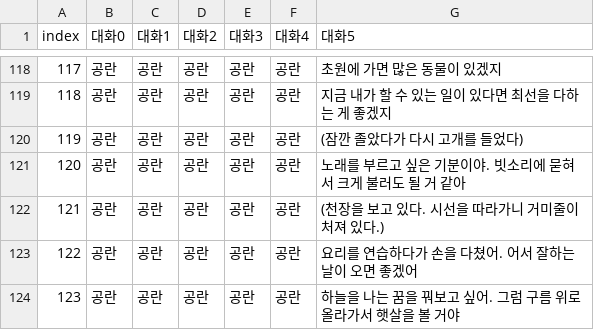
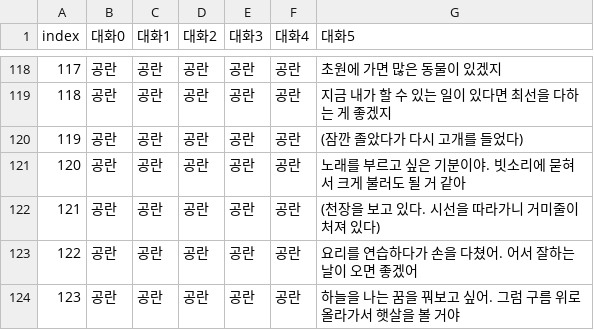
Before and after one commit to catdoglove/Rainroom_renew, a CSV file: CSV/talk_room.csv, drawn as a sheet; only a part is shown, gaps mark what is left out; the diff covers the shown part only.

```diff
--- a/CSV/talk_room.csv
+++ b/CSV/talk_room.csv
@@ -121,3 +121,3 @@
 120,공란,공란,공란,공란,공란,노래를 부르고 싶은 기분이야. 빗소리에 묻혀서 크게 불러도 될 거 같아
-121,공란,공란,공란,공란,공란,(천장을 보고 있다. 시선을 따라가니 거미줄이 처져 있다.)
+121,공란,공란,공란,공란,공란,(천장을 보고 있다. 시선을 따라가니 거미줄이 처져 있다)
 122,공란,공란,공란,공란,공란,요리를 연습하다가 손을 다쳤어. 어서 잘하는 날이 오면 좋겠어
```
Also changed, not shown: 13 edited cells elsewhere in this file, CSV/deardiary.csv, CSV/etc_park.csv, 2 other files.
